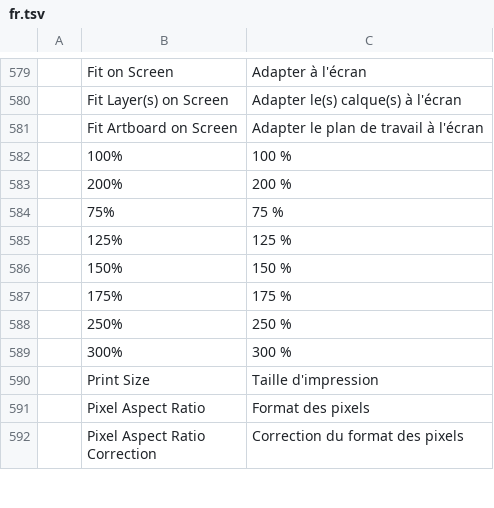
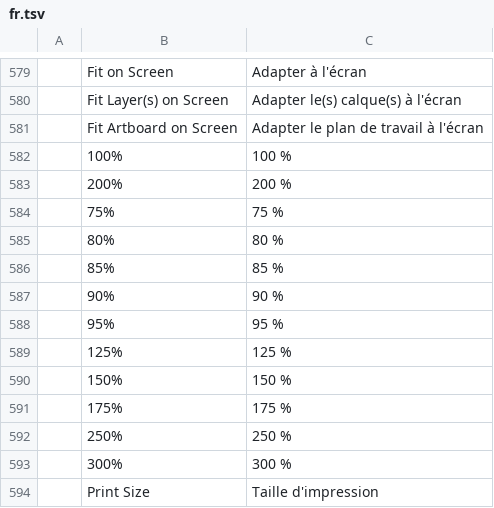
Before and after one commit to jorgerjimenez/United-Editer, a TSV file: photocraft/crates/ui-egui/src/i18n/fr.tsv, drawn as a sheet; only a part is shown, gaps mark what is left out; the shorter side is filled out with more unchanged rows; the diff names each change by its address in the sheet, - before the commit and + after, or states it on an @@ line.

```diff
--- a/photocraft/crates/ui-egui/src/i18n/fr.tsv
+++ b/photocraft/crates/ui-egui/src/i18n/fr.tsv
+row 585:  | 80% | 80 %
+row 586:  | 85% | 85 %
+row 587:  | 90% | 90 %
+row 588:  | 95% | 95 %
```
Also changed, not shown: photocraft/crates/ui-egui/src/i18n/cs.tsv, photocraft/crates/ui-egui/src/i18n/de.tsv, 15 other files.
